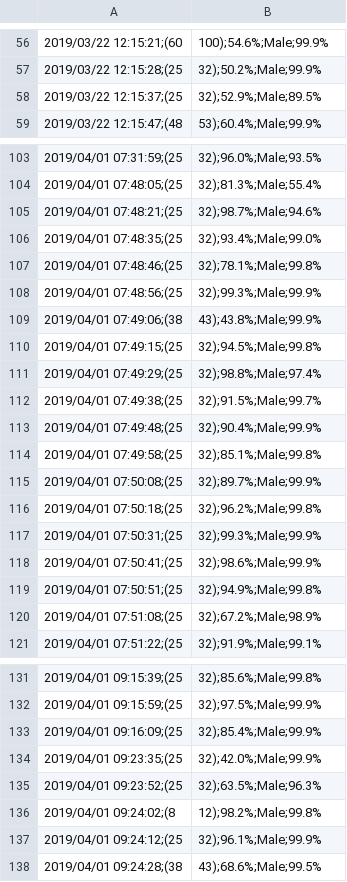
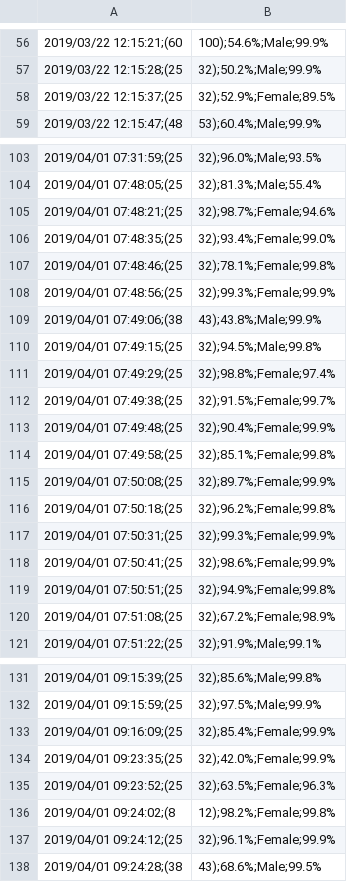
Before and after one commit to RassuK/graafikudAI, a CSV file: stats.csv, drawn as a sheet; only a part is shown, gaps mark what is left out; the diff covers the shown part only; the diff names each change by its address in the sheet, - before the commit and + after, or states it on an @@ line.

```diff
--- a/stats.csv
+++ b/stats.csv
-B58: 32);52.9%;Male;89.5%
+B58: 32);52.9%;Female;89.5%
-B105: 32);98.7%;Male;94.6%
+B105: 32);98.7%;Female;94.6%
-B106: 32);93.4%;Male;99.0%
+B106: 32);93.4%;Female;99.0%
-B107: 32);78.1%;Male;99.8%
+B107: 32);78.1%;Female;99.8%
-B108: 32);99.3%;Male;99.9%
+B108: 32);99.3%;Female;99.9%
-B111: 32);98.8%;Male;97.4%
+B111: 32);98.8%;Female;97.4%
-B112: 32);91.5%;Male;99.7%
+B112: 32);91.5%;Female;99.7%
-B113: 32);90.4%;Male;99.9%
+B113: 32);90.4%;Female;99.9%
-B114: 32);85.1%;Male;99.8%
+B114: 32);85.1%;Female;99.8%
-B115: 32);89.7%;Male;99.9%
+B115: 32);89.7%;Female;99.9%
-B116: 32);96.2%;Male;99.8%
+B116: 32);96.2%;Female;99.8%
-B117: 32);99.3%;Male;99.9%
+B117: 32);99.3%;Female;99.9%
-B118: 32);98.6%;Male;99.9%
+B118: 32);98.6%;Female;99.9%
-B119: 32);94.9%;Male;99.8%
+B119: 32);94.9%;Female;99.8%
-B120: 32);67.2%;Male;98.9%
+B120: 32);67.2%;Female;98.9%
-B133: 32);85.4%;Male;99.9%
+B133: 32);85.4%;Female;99.9%
-B134: 32);42.0%;Male;99.9%
+B134: 32);42.0%;Female;99.9%
-B135: 32);63.5%;Male;96.3%
+B135: 32);63.5%;Female;96.3%
-B136: 12);98.2%;Male;99.8%
+B136: 12);98.2%;Female;99.8%
-B137: 32);96.1%;Male;99.9%
+B137: 32);96.1%;Female;99.9%
```
Also changed, not shown: 25 edited cells elsewhere in this file, 1 other file.
